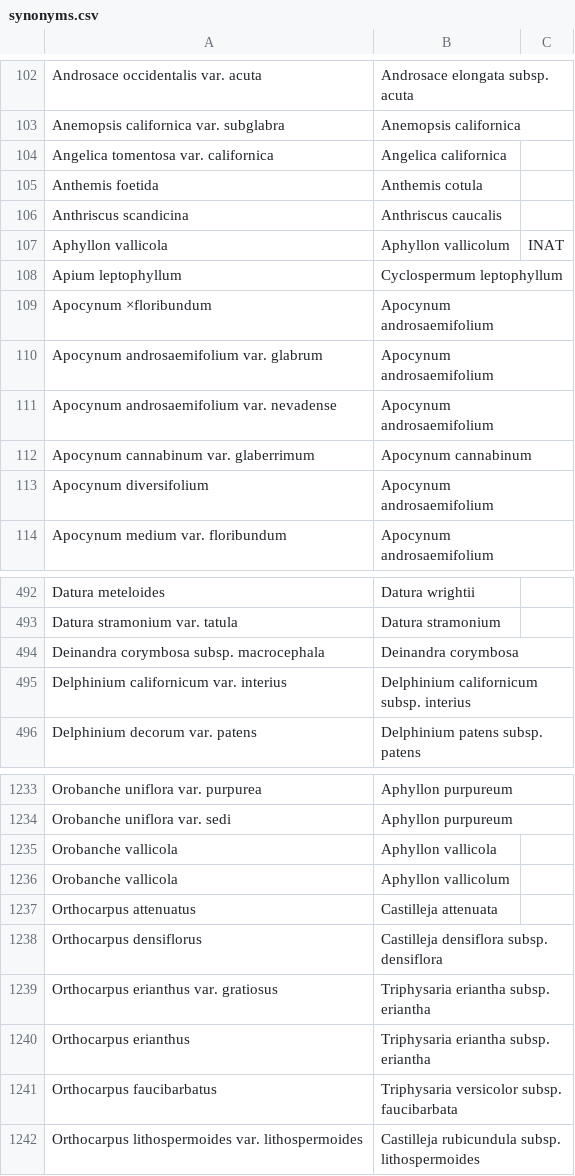
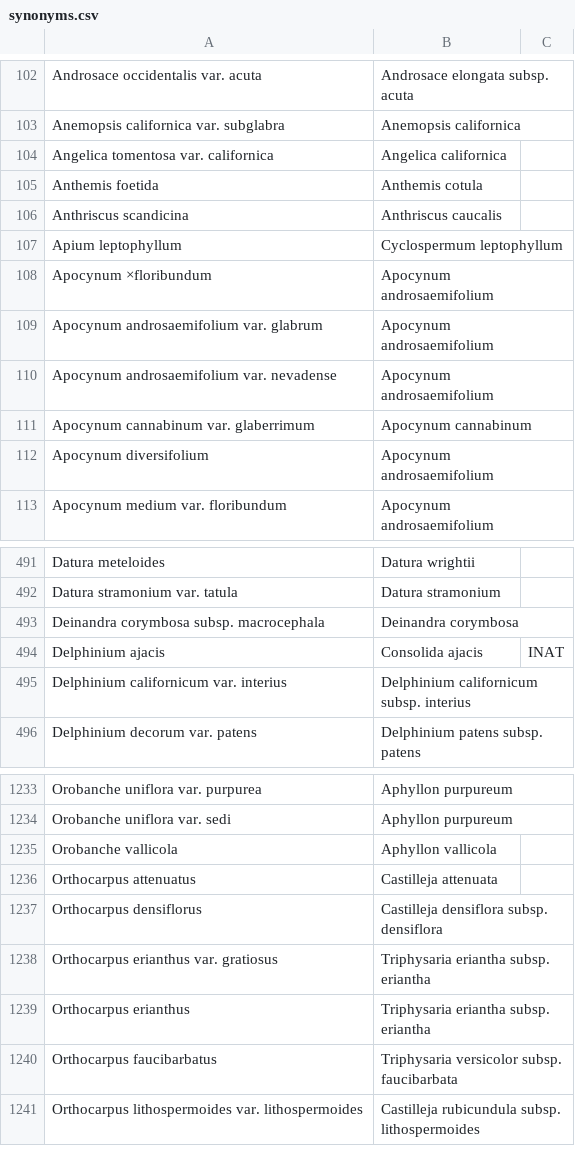
Before and after one commit to ca-plants/ebplants, a CSV file: data/synonyms.csv, drawn as a sheet; only a part is shown, gaps mark what is left out; removed rows and columns are numbered as before the commit, all else as after; the diff names each change by its address in the sheet, - before the commit and + after, or states it on an @@ line.

```diff
--- a/data/synonyms.csv
+++ b/data/synonyms.csv
-row 107: Aphyllon vallicola | Aphyllon vallicolum | INAT
+row 494: Delphinium ajacis | Consolida ajacis | INAT
-row 1236: Orobanche vallicola | Aphyllon vallicolum
```
Also changed, not shown: data/taxa.csv, 1 other file.
